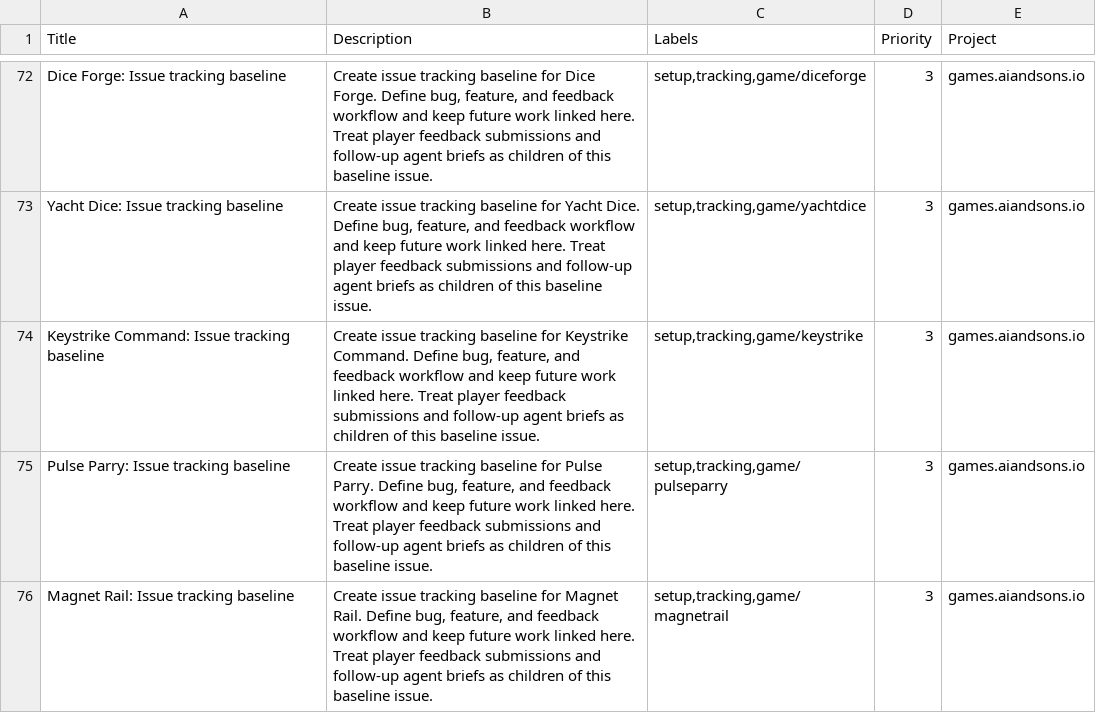
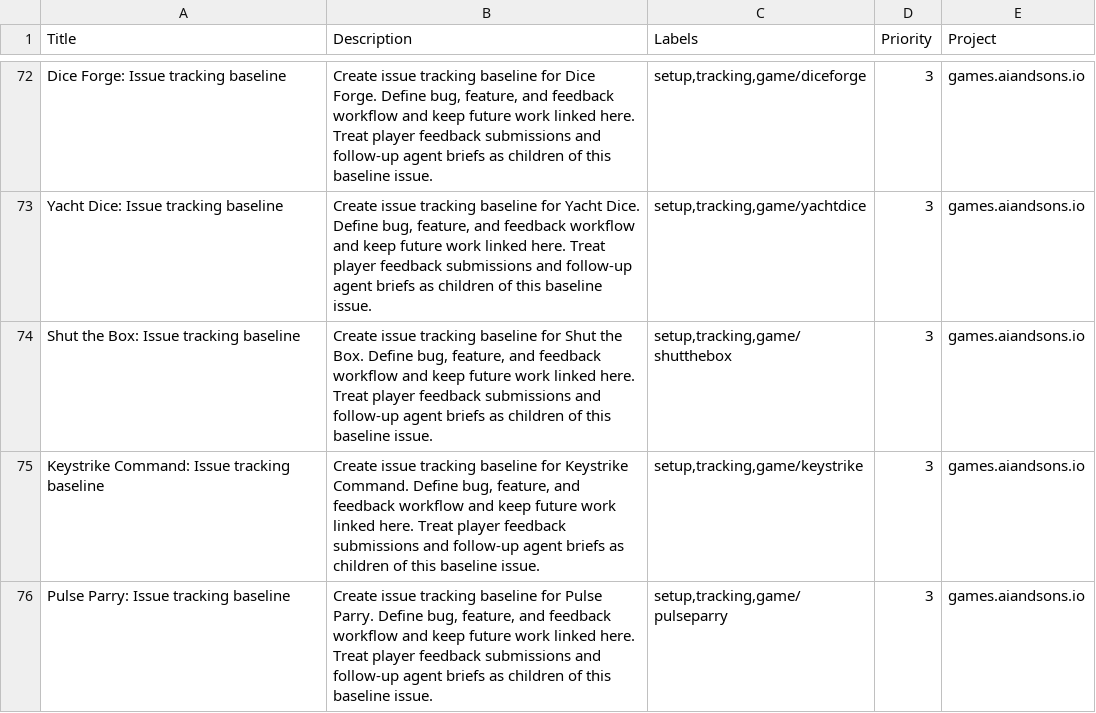
Before and after one commit to LEnc95/games.aiandsons.io, a CSV file: linear/game-issues.csv, drawn as a sheet; only a part is shown, gaps mark what is left out; the shorter side is filled out with more unchanged rows.

```diff
--- a/linear/game-issues.csv
+++ b/linear/game-issues.csv
@@ -73,2 +73,3 @@ Dice Forge: Issue tracking baseline,"Create issue tracking baseline for Dice For
 Yacht Dice: Issue tracking baseline,"Create issue tracking baseline for Yacht Dice. Define bug, feature, and feedback workflow and keep future work linked here. Treat player feedback submissions and follow-up agent briefs as children of this baseline issue.","setup,tracking,game/yachtdice",3,games.aiandsons.io
+Shut the Box: Issue tracking baseline,"Create issue tracking baseline for Shut the Box. Define bug, feature, and feedback workflow and keep future work linked here. Treat player feedback submissions and follow-up agent briefs as children of this baseline issue.","setup,tracking,game/shutthebox",3,games.aiandsons.io
 Keystrike Command: Issue tracking baseline,"Create issue tracking baseline for Keystrike Command. Define bug, feature, and feedback workflow and keep future work linked here. Treat player feedback submissions and follow-up agent briefs as children of this baseline issue.","setup,tracking,game/keystrike",3,games.aiandsons.io
```
Also changed, not shown: 7 other files.
